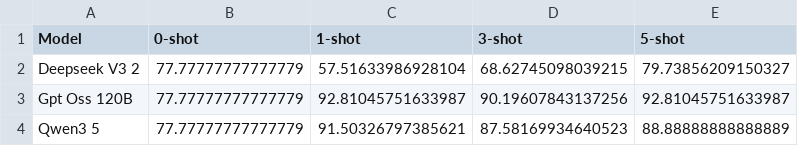
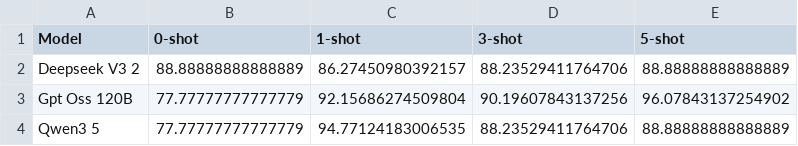
Before and after one commit to Shahadat7000/Predicting-Facebook-Ad-Campaign-Performance-Using-Few-Shot-Learning-with-Large-Language-Models-, a CSV file: visualizations/model_comparison_table.csv, drawn as a sheet.

```diff
--- a/visualizations/model_comparison_table.csv
+++ b/visualizations/model_comparison_table.csv
@@ -1,4 +1,4 @@
 Model,0-shot,1-shot,3-shot,5-shot
-Deepseek V3 2,77.77777777777779,57.51633986928104,68.62745098039215,79.73856209150327
-Gpt Oss 120B,77.77777777777779,92.81045751633987,90.19607843137256,92.81045751633987
-Qwen3 5,77.77777777777779,91.50326797385621,87.58169934640523,88.88888888888889
+Deepseek V3 2,88.88888888888889,86.27450980392157,88.23529411764706,88.88888888888889
+Gpt Oss 120B,77.77777777777779,92.15686274509804,90.19607843137256,96.07843137254902
+Qwen3 5,77.77777777777779,94.77124183006535,88.23529411764706,88.88888888888889
```
Also changed, not shown: 57 other files.
